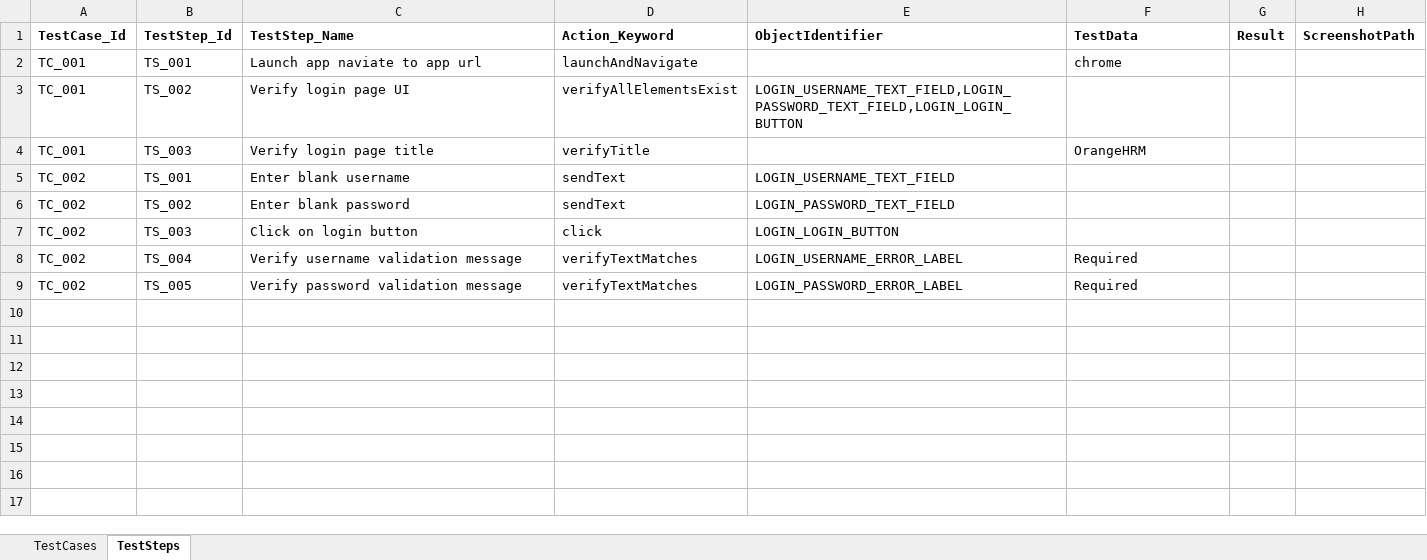
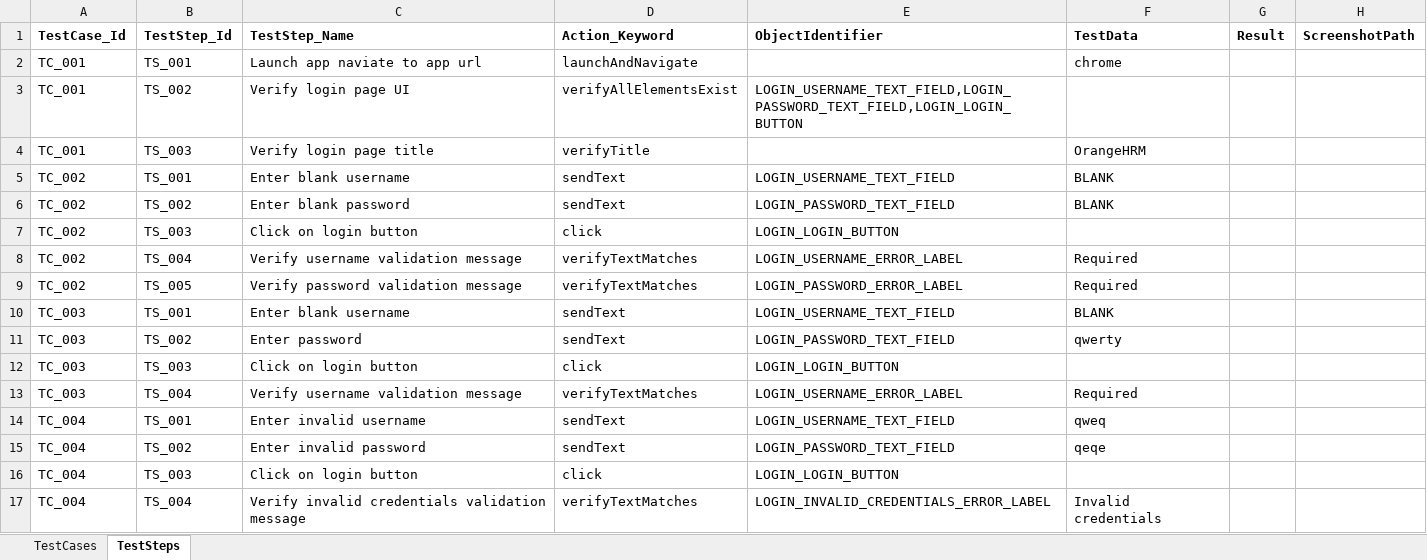
Before and after one commit to mrkamath15/OrangeHRMLive, an Excel workbook: TestCases/UAT/UAT_Sanity_Suite.xlsx, sheet TestSteps, drawn as a sheet; values as stored, in another font and other column widths than the file's, no borders; the diff names each change by its address in the sheet, - before the commit and + after, or states it on an @@ line.

Commit message:
Added screenshots and reporting

```diff
--- a/TestCases/UAT/UAT_Sanity_Suite.xlsx (sheet TestSteps)
+++ b/TestCases/UAT/UAT_Sanity_Suite.xlsx (sheet TestSteps)
-F5:F6 (TestData): (empty)
+F5:F6 (TestData): BLANK
+row 10: TC_003 | TS_001 | Enter blank username | sendText | LOGIN_USERNAME_TEXT_FIELD | BLANK
+row 11: TC_003 | TS_002 | Enter password | sendText | LOGIN_PASSWORD_TEXT_FIELD | qwerty
+row 12: TC_003 | TS_003 | Click on login button | click | LOGIN_LOGIN_BUTTON
+row 13: TC_003 | TS_004 | Verify username validation message | verifyTextMatches | LOGIN_USERNAME_ERROR_LABEL | Required
+row 14: TC_004 | TS_001 | Enter invalid username | sendText | LOGIN_USERNAME_TEXT_FIELD | qweq
+row 15: TC_004 | TS_002 | Enter invalid password | sendText | LOGIN_PASSWORD_TEXT_FIELD | qeqe
+row 16: TC_004 | TS_003 | Click on login button | click | LOGIN_LOGIN_BUTTON
+row 17: TC_004 | TS_004 | Verify invalid credentials validation message | verifyTextMatches | LOGIN_INVALID_CREDENTIALS_ERROR_LABEL | Invalid credentials
```
Also changed, not shown: sheet TestCases, 4 other files.
